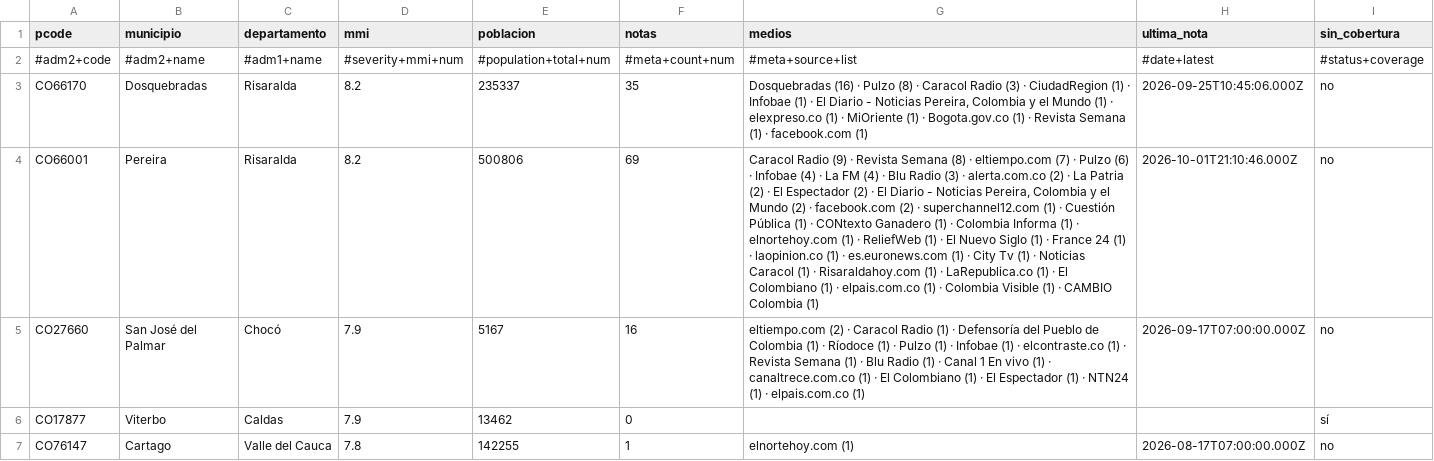
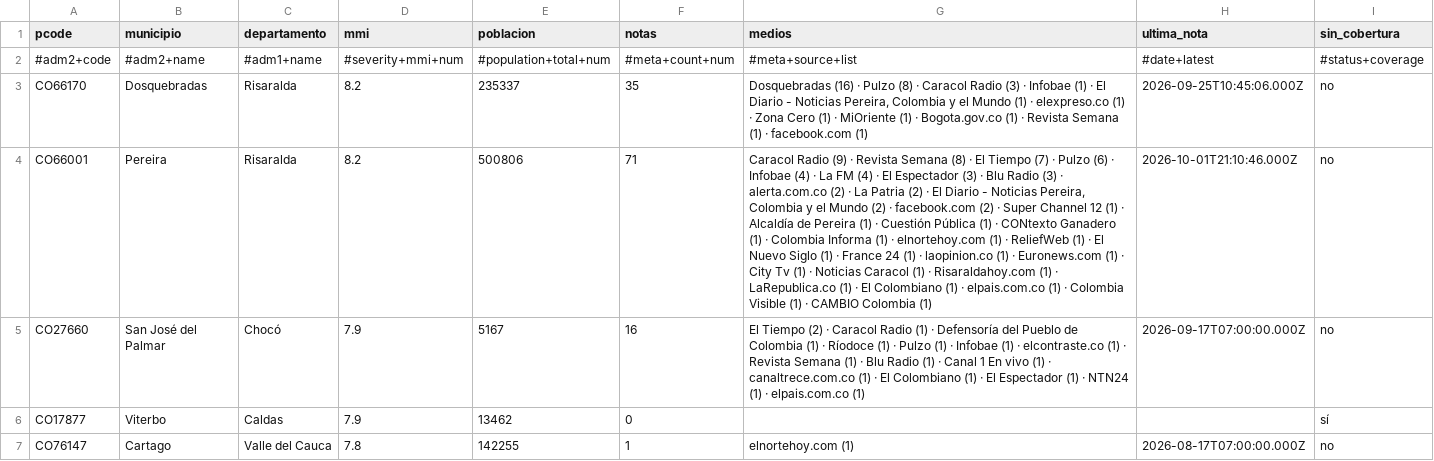
Before and after one commit to YesidAlmanzaGamba/report_cali, a CSV file: data/export/cobertura-por-municipio.csv, drawn as a sheet; only a part is shown; the diff covers the shown part only; the diff names each change by its address in the sheet, - before the commit and + after, or states it on an @@ line.

```diff
--- a/data/export/cobertura-por-municipio.csv
+++ b/data/export/cobertura-por-municipio.csv
-G3 (medios): …(3) · CiudadRegion (1) · Infobae (1) · El Diario - Noticias Pereira, Colombia y el Mundo (1) · elexpreso.co (1) ·…
+G3 (medios): …(3) · Infobae (1) · El Diario - Noticias Pereira, Colombia y el Mundo (1) · elexpreso.co (1) · Zona Cero (1) ·…
-F4 (notas): 69
+F4 (notas): 71
-G4 (medios): …(8) · eltiempo.com (7) · Pulzo (6) · Infobae (4) · La FM (4) · Blu Radio (3) · alerta.com.co (2) · La Patria (2) · El Espectador (2) · El Diario - Noticias Pereira, Colombia y el Mundo (2) · facebook.com (2) · superchannel12.com (1) · Cuestión Pública (1) · CONtexto Ganadero (1) · Colombia Informa (1) · elnortehoy.com (1) · ReliefWeb (1) · El Nuevo Siglo (1) · France 24 (1) · laopinion.co (1) · es.euronews.com (1) ·…
+G4 (medios): …(8) · El Tiempo (7) · Pulzo (6) · Infobae (4) · La FM (4) · El Espectador (3) · Blu Radio (3) · alerta.com.co (2) · La Patria (2) · El Diario - Noticias Pereira, Colombia y el Mundo (2) · facebook.com (2) · Super Channel 12 (1) · Alcaldía de Pereira (1) · Cuestión Pública (1) · CONtexto Ganadero (1) · Colombia Informa (1) · elnortehoy.com (1) · ReliefWeb (1) · El Nuevo Siglo (1) · France 24 (1) · laopinion.co (1) · Euronews.com (1) ·…
-G5 (medios): eltiempo.com (2) ·…
+G5 (medios): El Tiempo (2) ·…
```
Also changed, not shown: 1 added row, 1 removed row and 21 edited cells elsewhere in this file, 5 other files.
